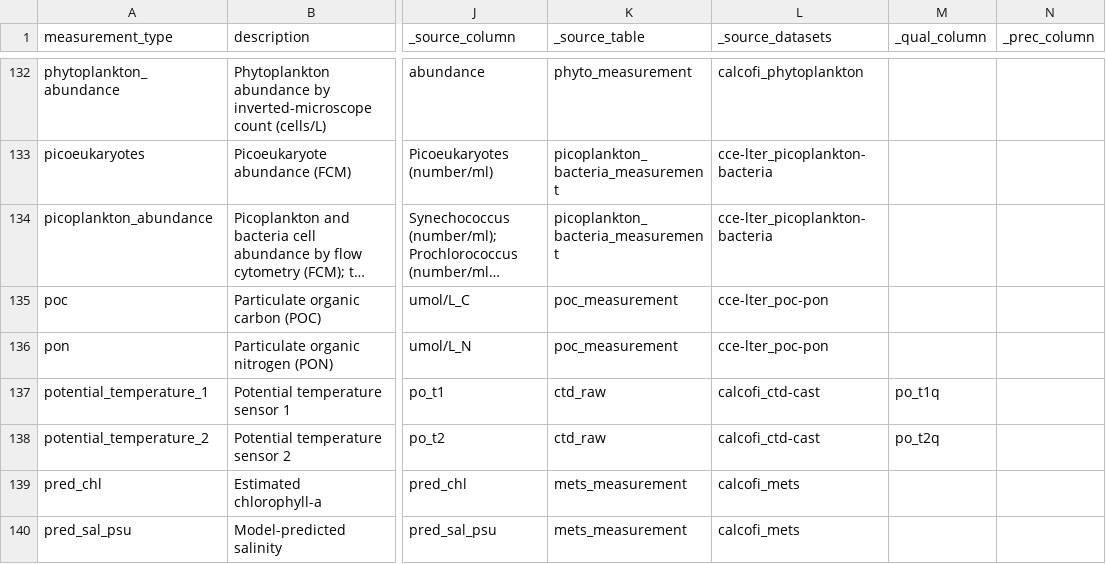
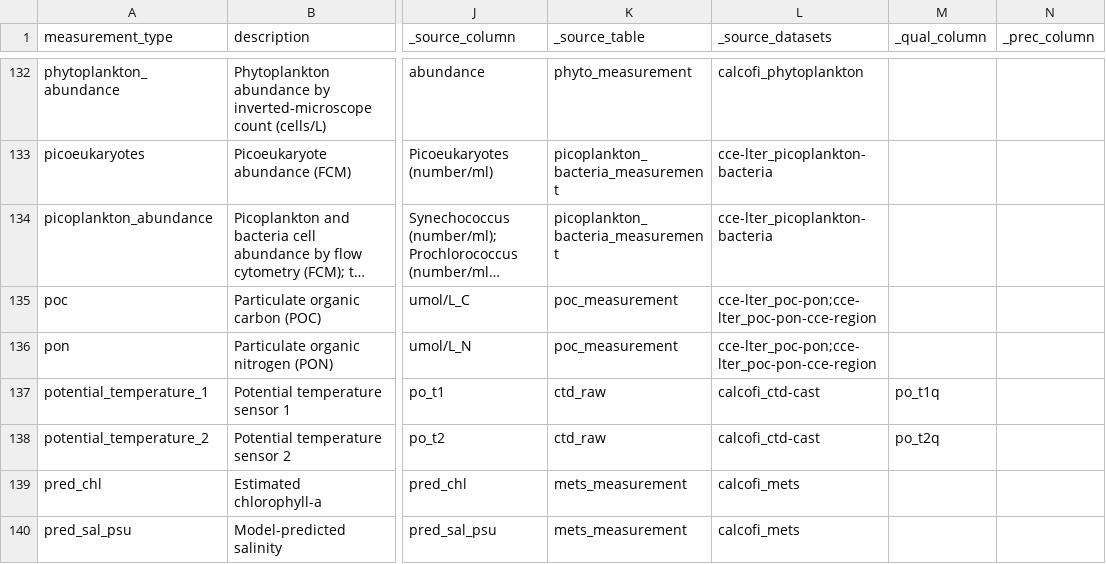
Before and after one commit to CalCOFI/workflows, a CSV file: metadata/measurement_type.csv, drawn as a sheet; only a part is shown, gaps mark what is left out; long unchanged cells end in …; the diff names each change by its address in the sheet, - before the commit and + after, or states it on an @@ line.

```diff
--- a/metadata/measurement_type.csv
+++ b/metadata/measurement_type.csv
-L135:L136 (_source_datasets): cce-lter_poc-pon
+L135:L136 (_source_datasets): cce-lter_poc-pon;cce-lter_poc-pon-cce-region
```
Also changed, not shown: metadata/cce-lter/poc-pon-cce-region/questions.csv, metadata/dataset_status.csv, 6 other files.
